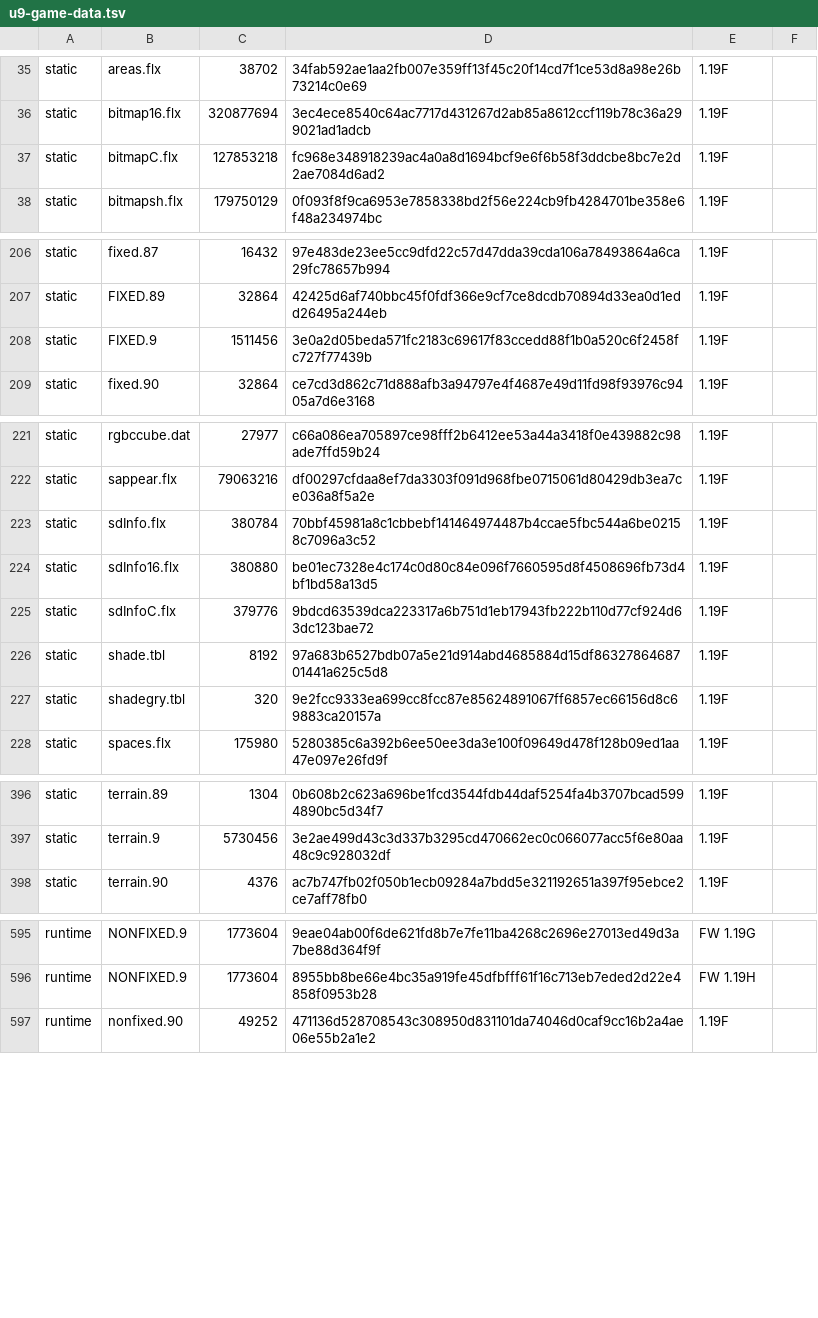
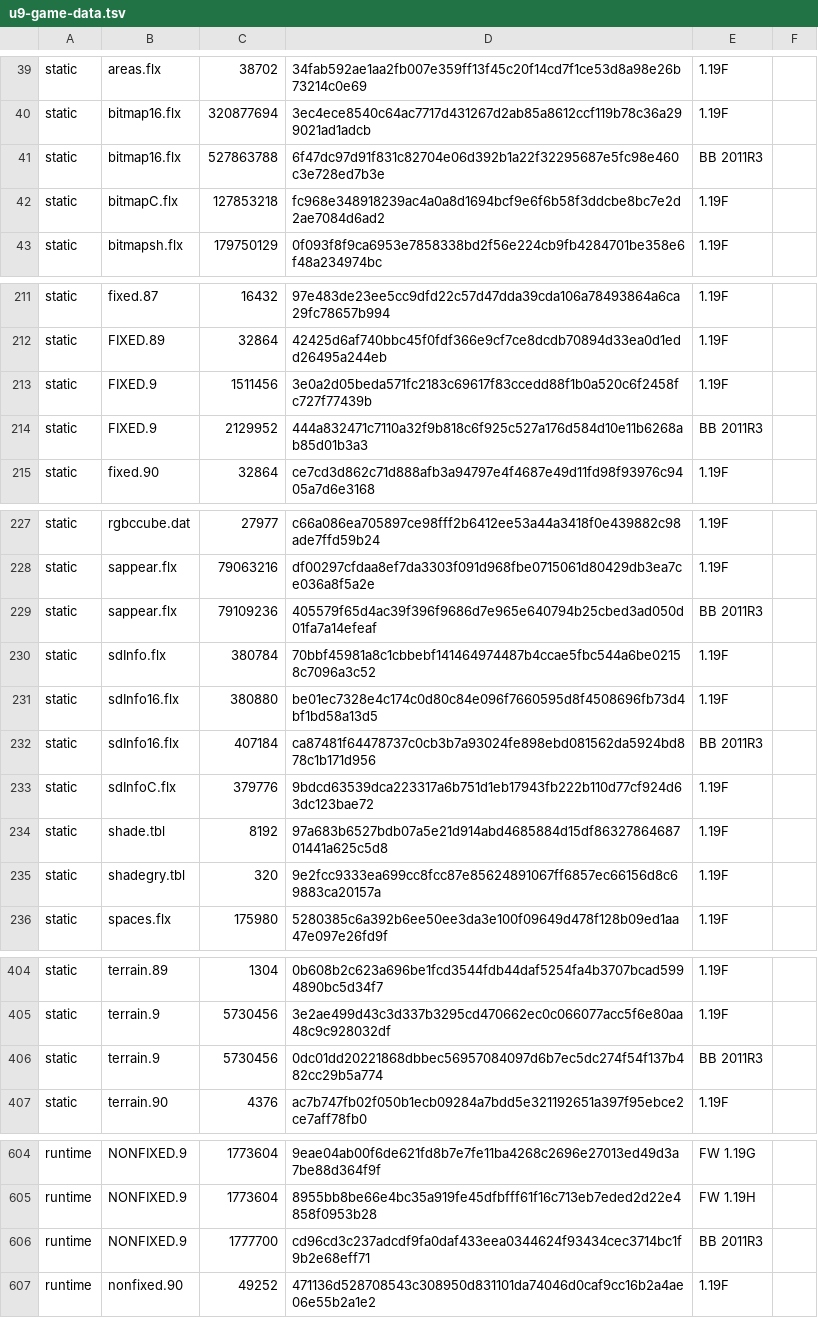
Before and after one commit to theGreyWanderer-uc/tgwUltima9GL, a TSV file: launcher/U9GL.Core/Data/u9-game-data.tsv, drawn as a sheet; only a part is shown, gaps mark what is left out; the diff covers the shown part only; the diff names each change by its address in the sheet, - before the commit and + after, or states it on an @@ line.

```diff
--- a/launcher/U9GL.Core/Data/u9-game-data.tsv
+++ b/launcher/U9GL.Core/Data/u9-game-data.tsv
+row 41: static | bitmap16.flx | 527863788 | 6f47dc97d91f831c82704e06d392b1a22f32295687e5fc98e460c3e728ed7b3e | BB 2011R3
+row 214: static | FIXED.9 | 2129952 | 444a832471c7110a32f9b818c6f925c527a176d584d10e11b6268ab85d01b3a3 | BB 2011R3
+row 229: static | sappear.flx | 79109236 | 405579f65d4ac39f396f9686d7e965e640794b25cbed3ad050d01fa7a14efeaf | BB 2011R3
+row 232: static | sdInfo16.flx | 407184 | ca87481f64478737c0cb3b7a93024fe898ebd081562da5924bd878c1b171d956 | BB 2011R3
+row 406: static | terrain.9 | 5730456 | 0dc01dd20221868dbbec56957084097d6b7ec5dc274f54f137b482cc29b5a774 | BB 2011R3
+row 606: runtime | NONFIXED.9 | 1777700 | cd96cd3c237adcdf9fa0daf433eea0344624f93434cec3714bc1f9b2e68eff71 | BB 2011R3
```
Also changed, not shown: 4 added rows elsewhere in this file, 32 other files.
